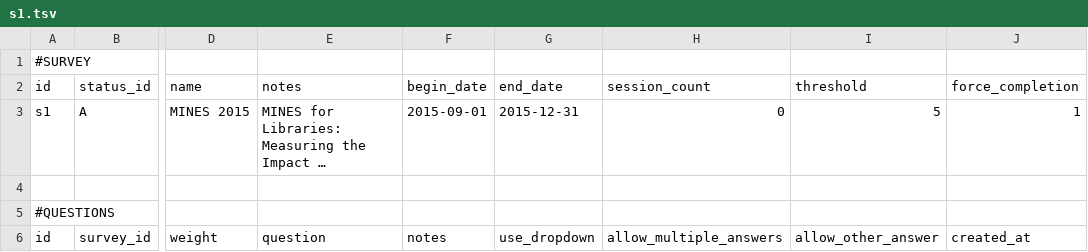
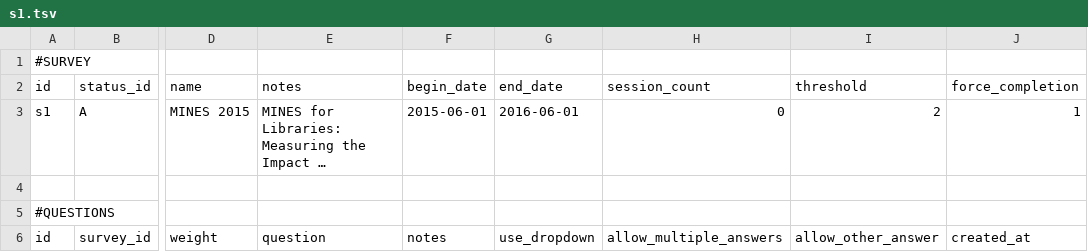
Before and after one commit to mcglib/mines, a TSV file: config/surveys/s1.tsv, drawn as a sheet; only a part is shown, gaps mark what is left out; long unchanged cells end in …; the diff names each change by its address in the sheet, - before the commit and + after, or states it on an @@ line.

Commit message:
Survey update.

```diff
--- a/config/surveys/s1.tsv
+++ b/config/surveys/s1.tsv
-F3 (begin_date): 2015-09-01
+F3 (begin_date): 2015-06-01
-G3 (end_date): 2015-12-31
+G3 (end_date): 2016-06-01
-I3 (threshold): 5
+I3 (threshold): 2
```
